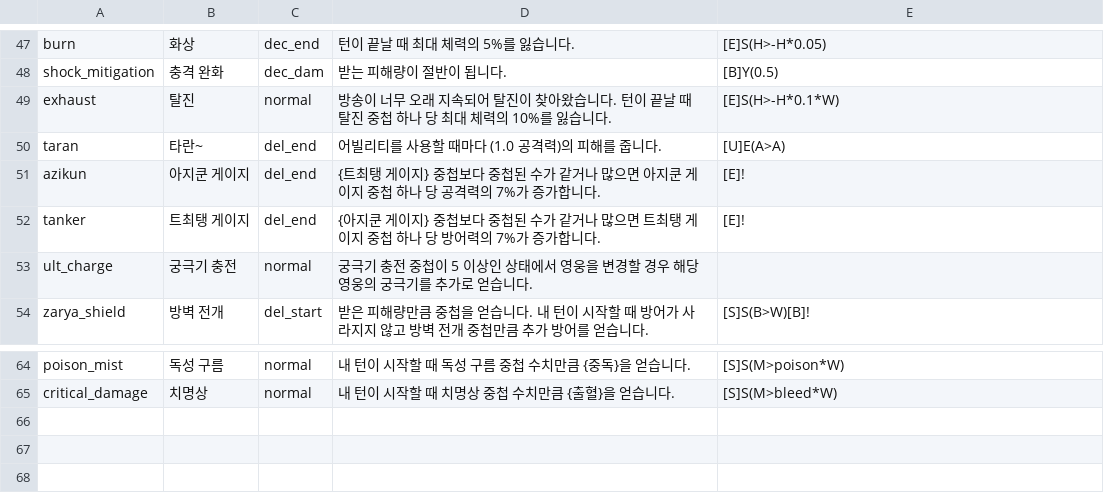
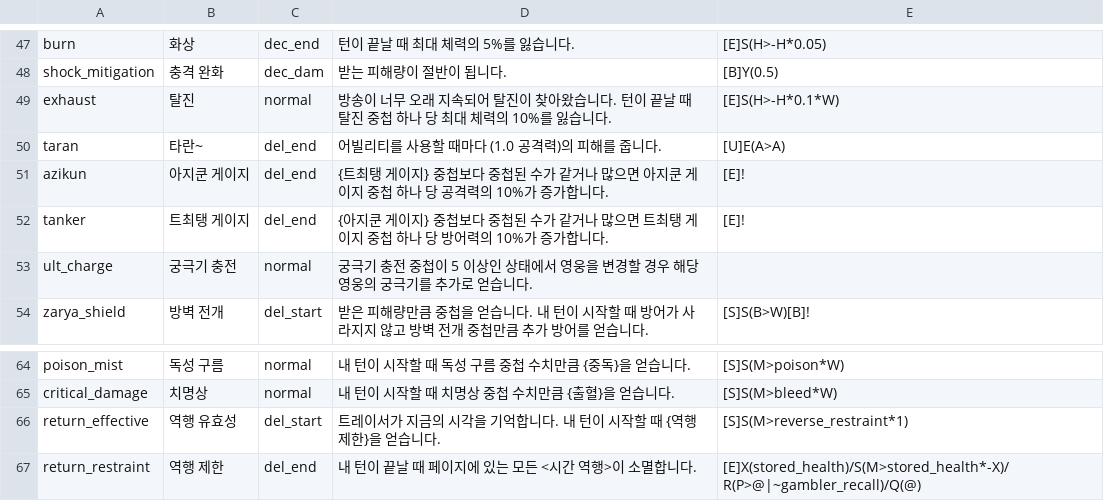
Before and after one commit to RMKroar/Streamers-Rise, a CSV file: status.csv, drawn as a sheet; only a part is shown, gaps mark what is left out.

Commit message:
Update status.csv

```diff
--- a/status.csv
+++ b/status.csv
@@ -50,4 +50,4 @@ exhaust,탈진,normal,방송이 너무 오래 지속되어 탈진이 찾아왔
 taran,타란~,del_end,어빌리티를 사용할 때마다 (1.0 공격력)의 피해를 줍니다.,[U]E(A>A)
-azikun,아지쿤 게이지,del_end,{트최탱 게이지} 중첩보다 중첩된 수가 같거나 많으면 아지쿤 게이지 중첩 하나 당 공격력의 7%가 증가합니다.,[E]!
-tanker,트최탱 게이지,del_end,{아지쿤 게이지} 중첩보다 중첩된 수가 같거나 많으면 트최탱 게이지 중첩 하나 당 방어력의 7%가 증가합니다.,[E]!
+azikun,아지쿤 게이지,del_end,{트최탱 게이지} 중첩보다 중첩된 수가 같거나 많으면 아지쿤 게이지 중첩 하나 당 공격력의 10%가 증가합니다.,[E]!
+tanker,트최탱 게이지,del_end,{아지쿤 게이지} 중첩보다 중첩된 수가 같거나 많으면 트최탱 게이지 중첩 하나 당 방어력의 10%가 증가합니다.,[E]!
 ult_charge,궁극기 충전,normal,궁극기 충전 중첩이 5 이상인 상태에서 영웅을 변경할 경우 해당 영웅의 궁극기를 추가로 얻습니다.,
@@ -65 +65,3 @@ poison_mist,독성 구름,normal,내 턴이 시작할 때 독성 구름 중첩
 critical_damage,치명상,normal,내 턴이 시작할 때 치명상 중첩 수치만큼 {출혈}을 얻습니다.,[S]S(M>bleed*W)
+return_effective,역행 유효성,del_start,트레이서가 지금의 시각을 기억합니다. 내 턴이 시작할 때 {역행 제한}을 얻습니다.,[S]S(M>reverse_restraint*1)
+return_restraint,역행 제한,del_end,내 턴이 끝날 때 페이지에 있는 모든 <시간 역행>이 소멸합니다.,[E]X(stored_health)/S(M>stored_health*-X)/R(P>@|~gambler_recall)/Q(@)
```
